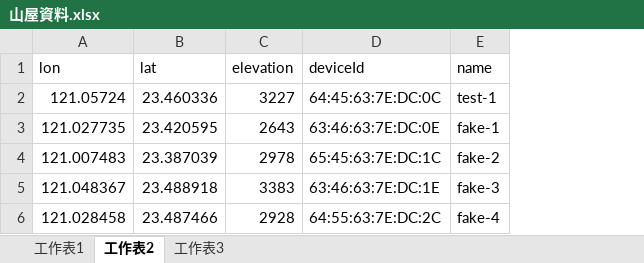
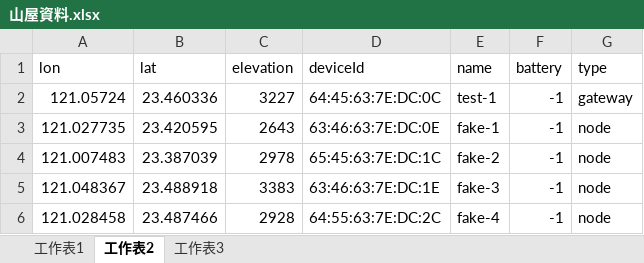
Before and after one commit to MartianSheep/Intro2IoT_FinalPrj, an Excel workbook: 山屋資料.xlsx, sheet 工作表2, drawn as a sheet; values as stored, in another font and other column widths than the file's, no borders; the diff names each change by its address in the sheet, - before the commit and + after, or states it on an @@ line.

```diff
--- a/山屋資料.xlsx (sheet 工作表2)
+++ b/山屋資料.xlsx (sheet 工作表2)
+column F (battery), rows 2-6: all -1
+column G (type), rows 2-6: gateway | node | node | node | node
```
Also changed, not shown: 1 other file.
